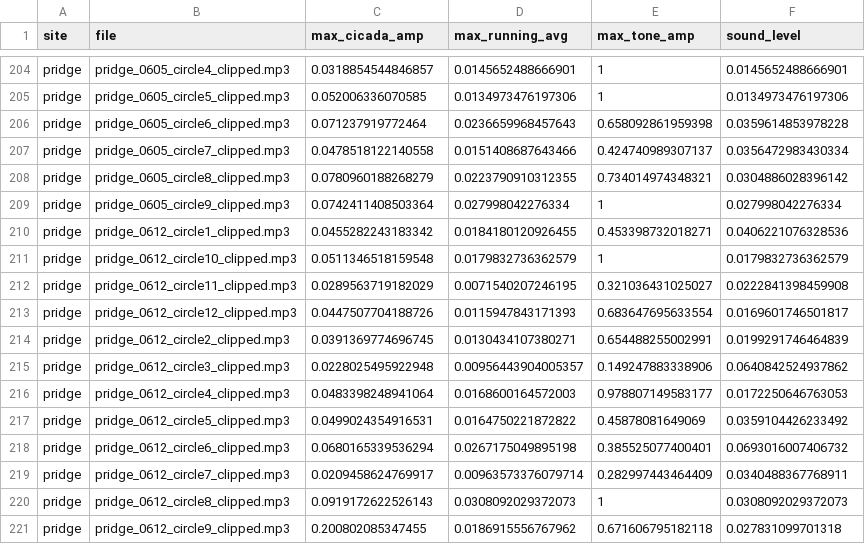
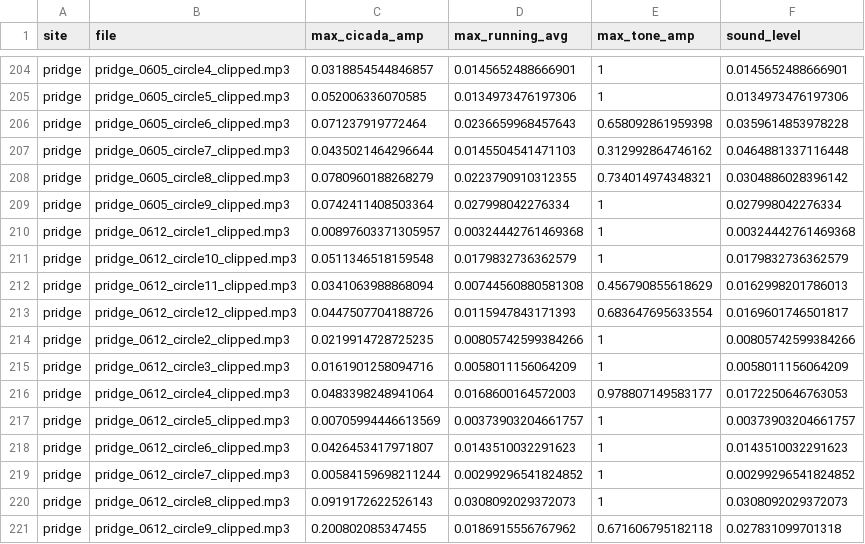
Before and after one commit to hurlbertlab/cicadas2024, a CSV file: data/cicada_output.csv, drawn as a sheet; only a part is shown, gaps mark what is left out; the diff covers the shown part only.

```diff
--- a/data/cicada_output.csv
+++ b/data/cicada_output.csv
@@ -206,15 +206,15 @@
 "pridge","pridge_0605_circle6_clipped.mp3",0.071237919772464,0.0236659968457643,0.658092861959398,0.0359614853978228
-"pridge","pridge_0605_circle7_clipped.mp3",0.0478518122140558,0.0151408687643466,0.424740989307137,0.0356472983430334
+"pridge","pridge_0605_circle7_clipped.mp3",0.0435021464296644,0.0145504541471103,0.312992864746162,0.0464881337116448
 "pridge","pridge_0605_circle8_clipped.mp3",0.0780960188268279,0.0223790910312355,0.734014974348321,0.0304886028396142
 "pridge","pridge_0605_circle9_clipped.mp3",0.0742411408503364,0.027998042276334,1,0.027998042276334
-"pridge","pridge_0612_circle1_clipped.mp3",0.0455282243183342,0.0184180120926455,0.453398732018271,0.0406221076328536
+"pridge","pridge_0612_circle1_clipped.mp3",0.00897603371305957,0.00324442761469368,1,0.00324442761469368
 "pridge","pridge_0612_circle10_clipped.mp3",0.0511346518159548,0.0179832736362579,1,0.0179832736362579
-"pridge","pridge_0612_circle11_clipped.mp3",0.0289563719182029,0.0071540207246195,0.321036431025027,0.0222841398459908
+"pridge","pridge_0612_circle11_clipped.mp3",0.0341063988868094,0.00744560880581308,0.456790855618629,0.0162998201786013
 "pridge","pridge_0612_circle12_clipped.mp3",0.0447507704188726,0.0115947843171393,0.683647695633554,0.0169601746501817
-"pridge","pridge_0612_circle2_clipped.mp3",0.0391369774696745,0.0130434107380271,0.654488255002991,0.0199291746464839
-"pridge","pridge_0612_circle3_clipped.mp3",0.0228025495922948,0.00956443904005357,0.149247883338906,0.0640842524937862
+"pridge","pridge_0612_circle2_clipped.mp3",0.0219914728725235,0.00805742599384266,1,0.00805742599384266
+"pridge","pridge_0612_circle3_clipped.mp3",0.0161901258094716,0.0058011156064209,1,0.0058011156064209
 "pridge","pridge_0612_circle4_clipped.mp3",0.0483398248941064,0.0168600164572003,0.978807149583177,0.0172250646763053
-"pridge","pridge_0612_circle5_clipped.mp3",0.0499024354916531,0.0164750221872822,0.45878081649069,0.0359104426233492
-"pridge","pridge_0612_circle6_clipped.mp3",0.0680165339536294,0.0267175049895198,0.385525077400401,0.0693016007406732
-"pridge","pridge_0612_circle7_clipped.mp3",0.0209458624769917,0.00963573376079714,0.282997443464409,0.0340488367768911
+"pridge","pridge_0612_circle5_clipped.mp3",0.00705994446613569,0.00373903204661757,1,0.00373903204661757
+"pridge","pridge_0612_circle6_clipped.mp3",0.0426453417971807,0.0143510032291623,1,0.0143510032291623
+"pridge","pridge_0612_circle7_clipped.mp3",0.00584159698211244,0.00299296541824852,1,0.00299296541824852
 "pridge","pridge_0612_circle8_clipped.mp3",0.0919172622526143,0.0308092029372073,1,0.0308092029372073
```
Also changed, not shown: 120 edited cells elsewhere in this file, 2 other files.
